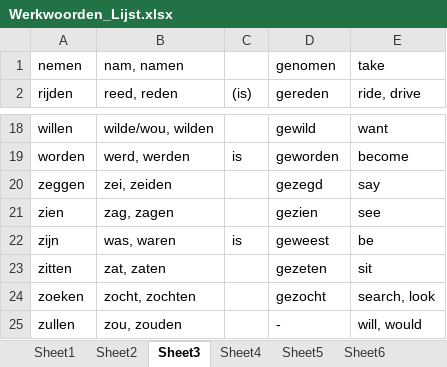
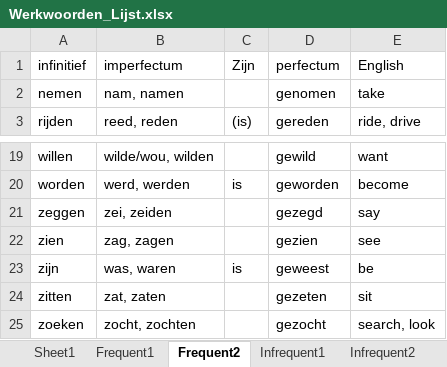
Before and after one commit to chenjiayi8/WerkwoordenMaster, an Excel workbook: Werkwoorden_Lijst.xlsx, sheet Frequent2, drawn as a sheet; only a part is shown, gaps mark what is left out; values as stored, in another font and other column widths than the file's, no borders; removed rows and columns are numbered as before the commit, all else as after; the diff names each change by its address in the sheet, - before the commit and + after, or states it on an @@ line.

```diff
--- a/Werkwoorden_Lijst.xlsx (sheet Frequent2)
+++ b/Werkwoorden_Lijst.xlsx (sheet Frequent2)
-sheet tab: Sheet2
+sheet tab: Frequent1
-sheet tab: Sheet3
+sheet tab: Frequent2
-sheet tab: Sheet4
+sheet tab: Infrequent1
-sheet tab: Sheet5
+sheet tab: Infrequent2
+row 1: infinitief | imperfectum | Zijn | perfectum | English
-row 25: zullen | zou, zouden |  | - | will, would
```
Also changed, not shown: sheet Infrequent1, sheet Infrequent4, sheet Infrequent2, sheet Infrequent3, other sheet tabs, 7 other files.
